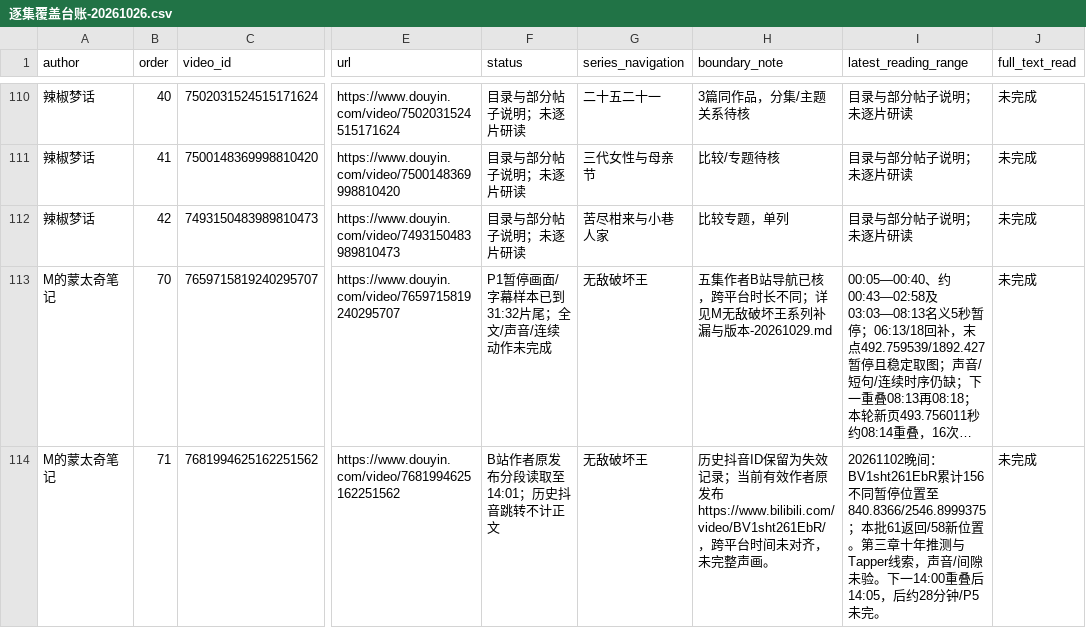
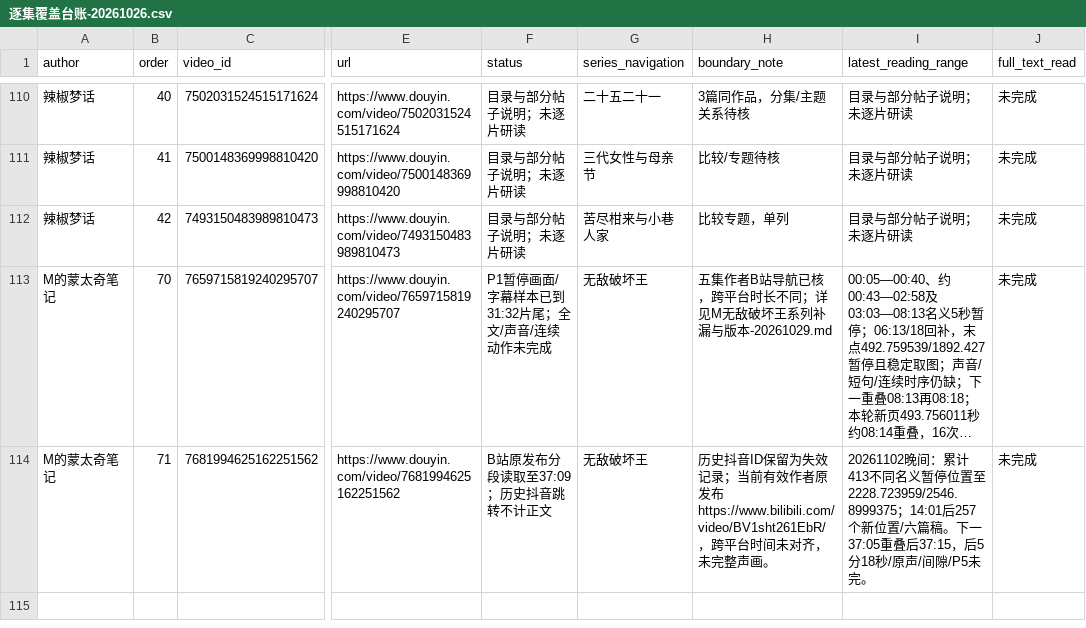
Before and after one commit to 8j-design/film-director-library, a CSV file: projects/director/导演表达/20261026-拉片与整体构思/逐集覆盖台账-20261026.csv, drawn as a sheet; only a part is shown, gaps mark what is left out; long unchanged cells end in …; the diff names each change by its address in the sheet, - before the commit and + after, or states it on an @@ line.

```diff
--- a/projects/director/导演表达/20261026-拉片与整体构思/逐集覆盖台账-20261026.csv
+++ b/projects/director/导演表达/20261026-拉片与整体构思/逐集覆盖台账-20261026.csv
-F114 (status): B站作者原发布分段读取至14:01；历史抖音跳转不计正文
+F114 (status): B站原发布分段读取至37:09；历史抖音跳转不计正文
-I114 (latest_reading_range): 20261102晚间：BV1sht261EbR累计156不同暂停位置至840.8366/2546.8999375；本批61返回/58新位置。第三章十年推测与Tapper线索，声音/间隙未验。下一14:00重叠后14:05，后约28分钟/P5未完。
+I114 (latest_reading_range): 20261102晚间：累计413不同名义暂停位置至2228.723959/2546.8999375；14:01后257个新位置/六篇稿。下一37:05重叠后37:15，后5分18秒/原声/间隙/P5未完。
```
Also changed, not shown: 12 other files.
